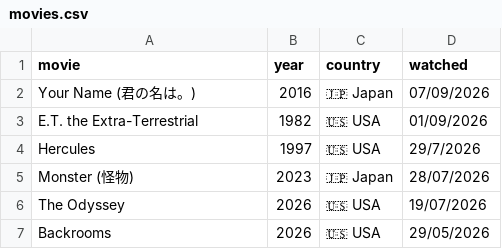
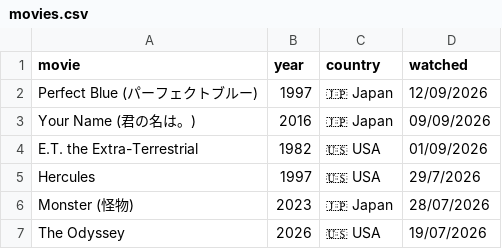
Before and after one commit to FrankKair/FrankKair.github.io, a CSV file: csv/movies.csv, drawn as a sheet; only a part is shown; the shorter side is filled out with more unchanged rows.

Commit message:
Perfect Blue (パーフェクトブルー)

```diff
--- a/csv/movies.csv
+++ b/csv/movies.csv
@@ -1,3 +1,4 @@
 movie,year,country,watched
-Your Name (君の名は。),2016,🇯🇵 Japan,07/09/2026
+Perfect Blue (パーフェクトブルー),1997,🇯🇵 Japan,12/09/2026
+Your Name (君の名は。),2016,🇯🇵 Japan,09/09/2026
 E.T. the Extra-Terrestrial,1982,🇺🇸 USA,01/09/2026
```
